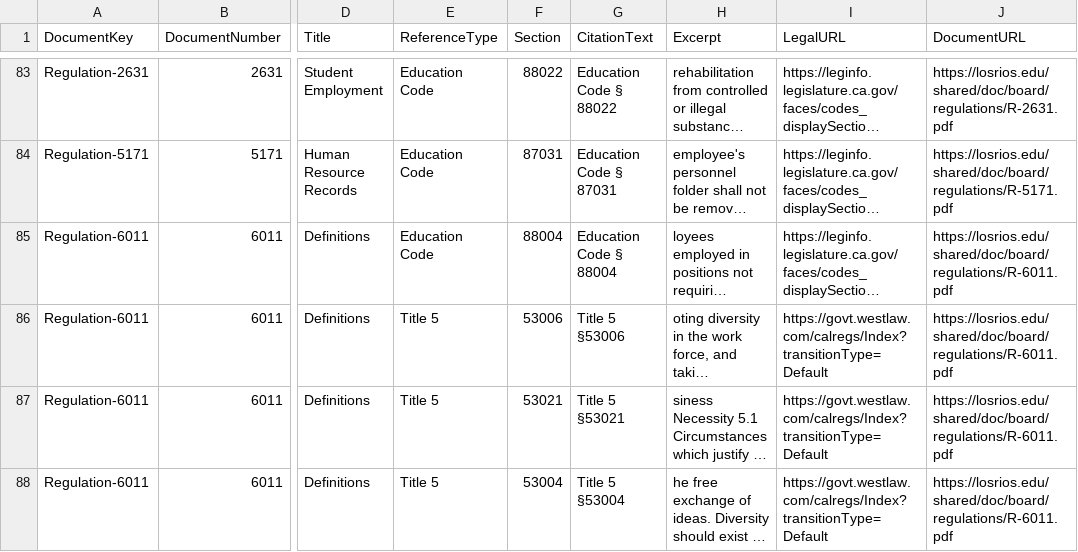
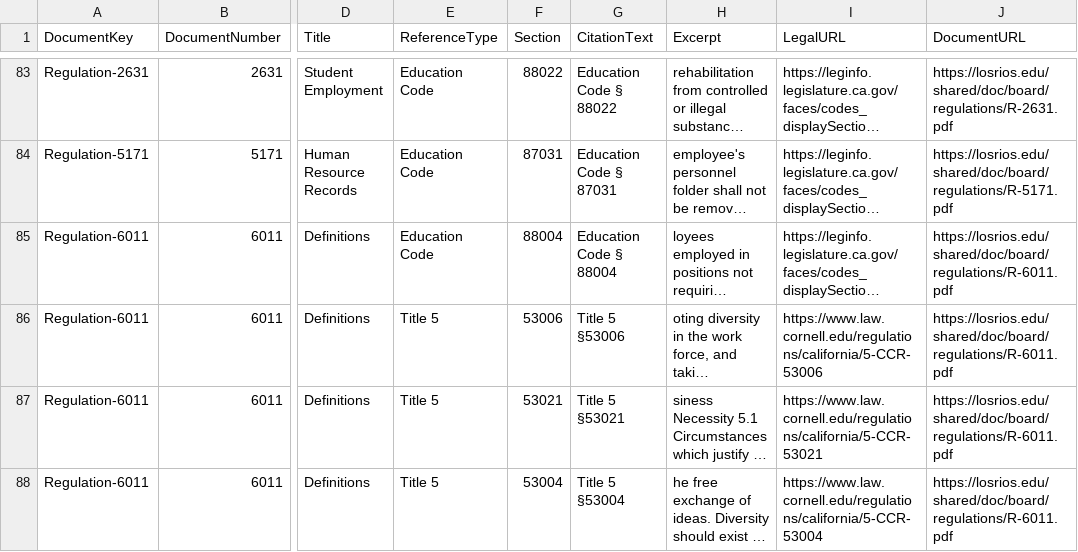
Before and after one commit to mateo72-ops/lrccd-policy-monitor, a CSV file: legal_references.csv, drawn as a sheet; only a part is shown, gaps mark what is left out; long unchanged cells end in …; the diff covers the shown part only; the diff names each change by its address in the sheet, - before the commit and + after, or states it on an @@ line.

```diff
--- a/legal_references.csv
+++ b/legal_references.csv
-I86 (LegalURL): https://govt.westlaw.com/calregs/Index?transitionType=Default
+I86 (LegalURL): https://www.law.cornell.edu/regulations/california/5-CCR-53006
-I87 (LegalURL): https://govt.westlaw.com/calregs/Index?transitionType=Default
+I87 (LegalURL): https://www.law.cornell.edu/regulations/california/5-CCR-53021
-I88 (LegalURL): https://govt.westlaw.com/calregs/Index?transitionType=Default
+I88 (LegalURL): https://www.law.cornell.edu/regulations/california/5-CCR-53004
```
Also changed, not shown: 9 edited cells elsewhere in this file, 1 other file.
